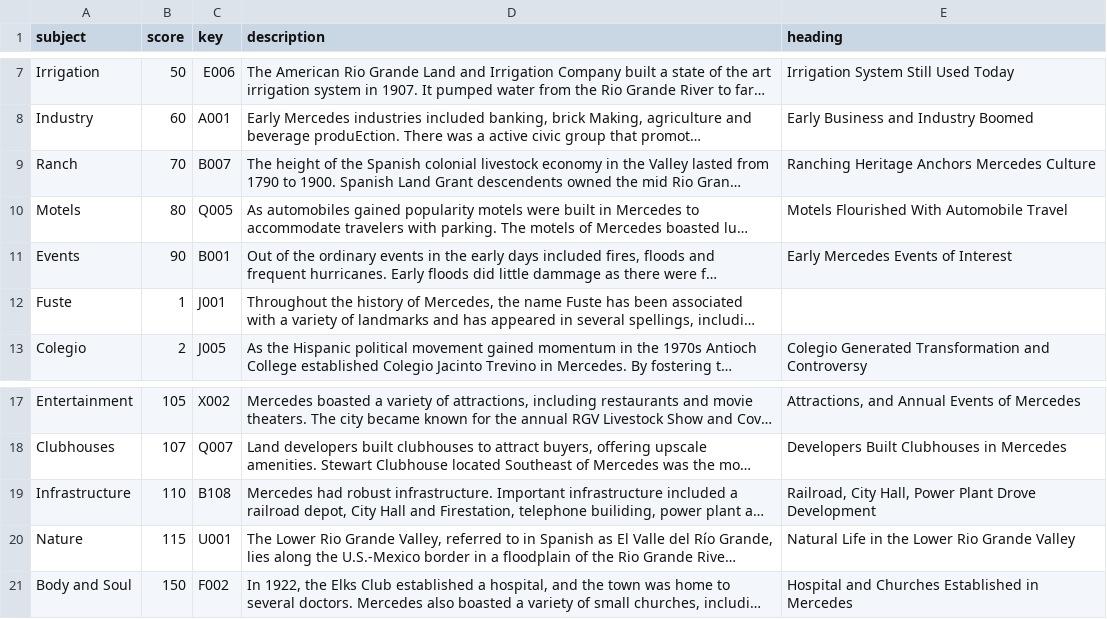
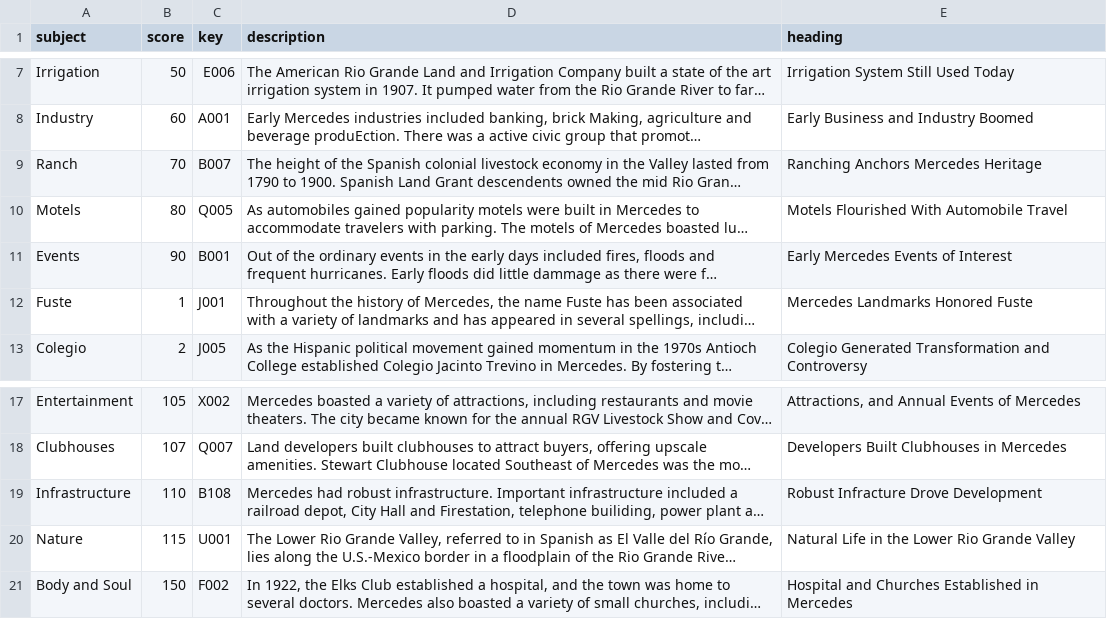
Before and after one commit to ljstonetx/ljstonetx.github.io, a CSV file: postcardViewsSorted.csv, drawn as a sheet; only a part is shown, gaps mark what is left out; long unchanged cells end in …; the diff names each change by its address in the sheet, - before the commit and + after, or states it on an @@ line.

```diff
--- a/postcardViewsSorted.csv
+++ b/postcardViewsSorted.csv
-E9 (heading): Ranching Heritage Anchors Mercedes Culture
+E9 (heading): Ranching Anchors Mercedes Heritage
-E12 (heading): (empty)
+E12 (heading): Mercedes Landmarks Honored Fuste
-E19 (heading): Railroad, City Hall, Power Plant Drove Development
+E19 (heading): Robust Infracture Drove Development
```
Also changed, not shown: 5 other files.
